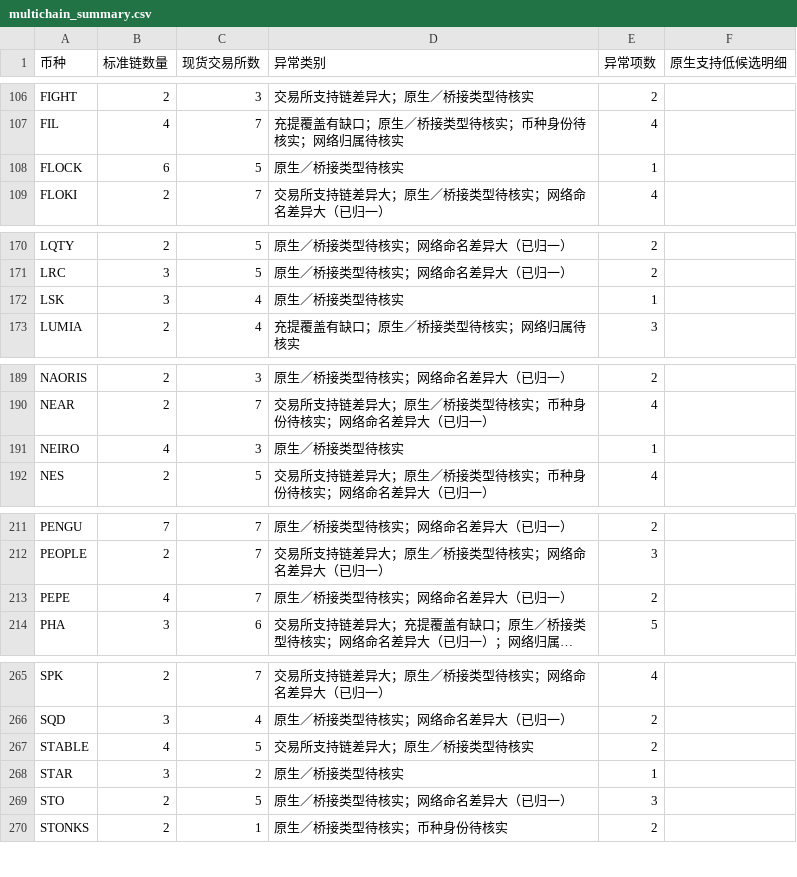
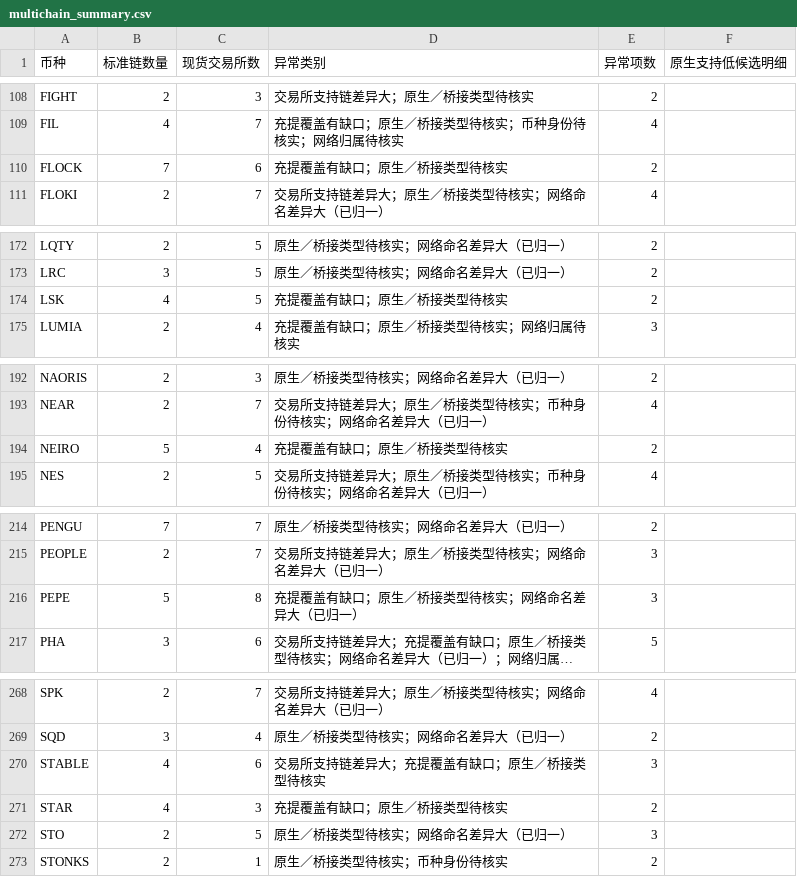
Before and after one commit to mizunoeth-me/tfund_risk_score_dashborad, a CSV file: data/multichain_summary.csv, drawn as a sheet; only a part is shown, gaps mark what is left out; long unchanged cells end in …; addresses are those after the commit; the diff covers the shown part only; the diff names each change by its address in the sheet, - before the commit and + after, or states it on an @@ line.

```diff
--- a/data/multichain_summary.csv
+++ b/data/multichain_summary.csv
-B110 (标准链数量): 6
+B110 (标准链数量): 7
-C110 (现货交易所数): 5
+C110 (现货交易所数): 6
-D110 (异常类别): 原生／桥接类型待核实
+D110 (异常类别): 充提覆盖有缺口；原生／桥接类型待核实
-E110 (异常项数): 1
+E110 (异常项数): 2
-B174 (标准链数量): 3
+B174 (标准链数量): 4
-C174 (现货交易所数): 4
+C174 (现货交易所数): 5
-D174 (异常类别): 原生／桥接类型待核实
+D174 (异常类别): 充提覆盖有缺口；原生／桥接类型待核实
-E174 (异常项数): 1
+E174 (异常项数): 2
-B194 (标准链数量): 4
+B194 (标准链数量): 5
-C194 (现货交易所数): 3
+C194 (现货交易所数): 4
-D194 (异常类别): 原生／桥接类型待核实
+D194 (异常类别): 充提覆盖有缺口；原生／桥接类型待核实
-E194 (异常项数): 1
+E194 (异常项数): 2
-B216 (标准链数量): 4
+B216 (标准链数量): 5
-C216 (现货交易所数): 7
+C216 (现货交易所数): 8
-D216 (异常类别): 原生／桥接类型待核实；网络命名差异大（已归一）
+D216 (异常类别): 充提覆盖有缺口；原生／桥接类型待核实；网络命名差异大（已归一）
-E216 (异常项数): 2
+E216 (异常项数): 3
-C270 (现货交易所数): 5
+C270 (现货交易所数): 6
-D270 (异常类别): 交易所支持链差异大；原生／桥接类型待核实
+D270 (异常类别): 交易所支持链差异大；充提覆盖有缺口；原生／桥接类型待核实
-E270 (异常项数): 2
+E270 (异常项数): 3
-B271 (标准链数量): 3
+B271 (标准链数量): 4
-C271 (现货交易所数): 2
+C271 (现货交易所数): 3
-D271 (异常类别): 原生／桥接类型待核实
+D271 (异常类别): 充提覆盖有缺口；原生／桥接类型待核实
-E271 (异常项数): 1
+E271 (异常项数): 2
```
Also changed, not shown: 3 added rows and 52 edited cells elsewhere in this file, 6 other files.
